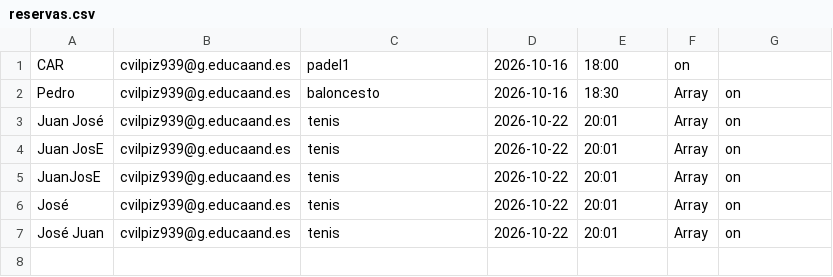
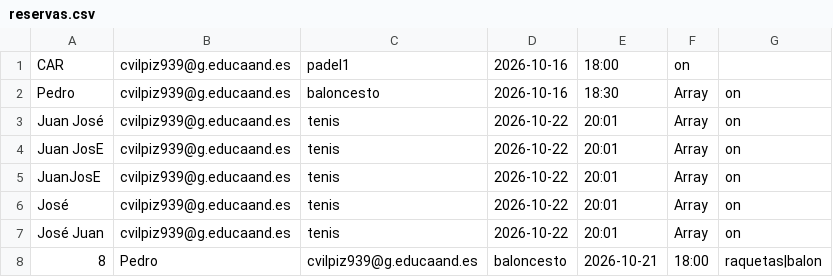
Before and after one commit to 1DAW-carmelovil475/DAW, a CSV file: Gestion_reservas_pistas/datos/reservas.csv, drawn as a sheet.

```diff
--- a/Gestion_reservas_pistas/datos/reservas.csv
+++ b/Gestion_reservas_pistas/datos/reservas.csv
@@ -7 +7,2 @@ José,cvilpiz939@g.educaand.es,tenis,2026-10-22,20:01,Array,on
 "José Juan",cvilpiz939@g.educaand.es,tenis,2026-10-22,20:01,Array,on
+8,Pedro,cvilpiz939@g.educaand.es,baloncesto,2026-10-21,18:00,raquetas|balon
```
Also changed, not shown: 4 other files.
